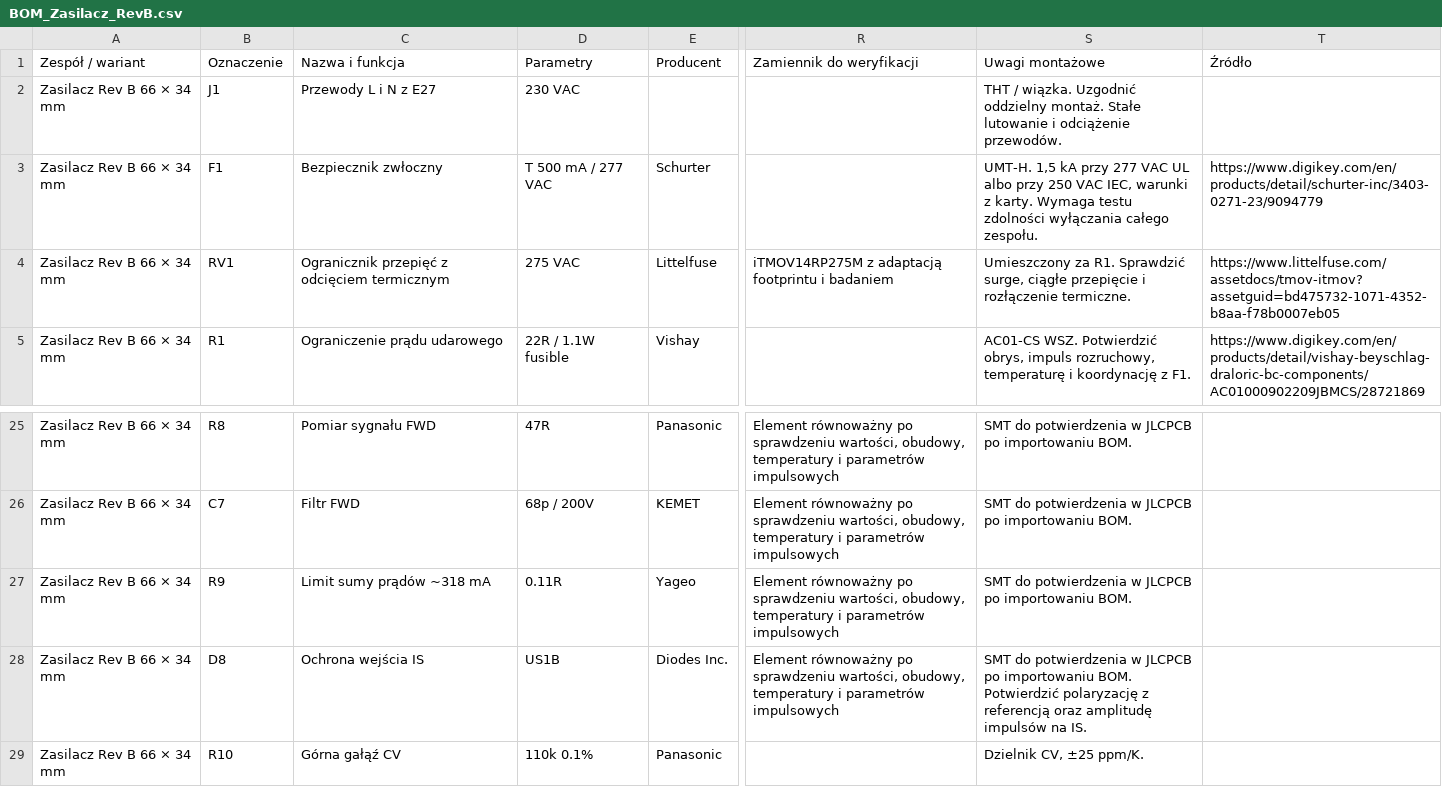
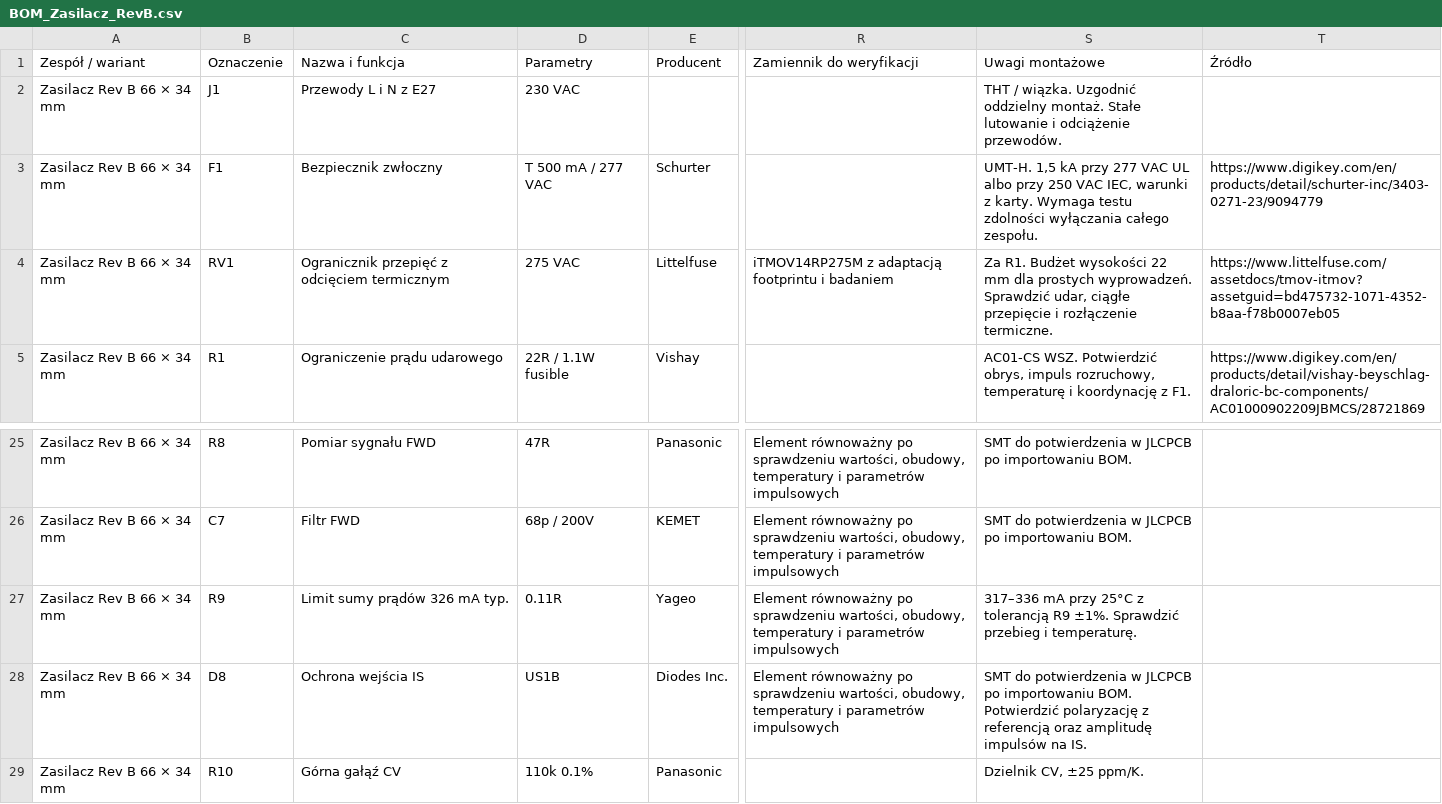
Before and after one commit to kamelele/Velluneo-2.0, a CSV file: hardware/E27/outputs/BOM_Zasilacz_RevB.csv, drawn as a sheet; only a part is shown, gaps mark what is left out; the diff names each change by its address in the sheet, - before the commit and + after, or states it on an @@ line.

```diff
--- a/hardware/E27/outputs/BOM_Zasilacz_RevB.csv
+++ b/hardware/E27/outputs/BOM_Zasilacz_RevB.csv
-S4 (Uwagi montażowe): Umieszczony za R1. Sprawdzić surge, ciągłe przepięcie…
+S4 (Uwagi montażowe): Za R1. Budżet wysokości 22 mm dla prostych wyprowadzeń. Sprawdzić udar, ciągłe przepięcie…
-C27 (Nazwa i funkcja): Limit sumy prądów ~318 mA
+C27 (Nazwa i funkcja): Limit sumy prądów 326 mA typ.
-S27 (Uwagi montażowe): SMT do potwierdzenia w JLCPCB po importowaniu BOM.
+S27 (Uwagi montażowe): 317–336 mA przy 25°C z tolerancją R9 ±1%. Sprawdzić przebieg i temperaturę.
```
Also changed, not shown: 11 other files.
